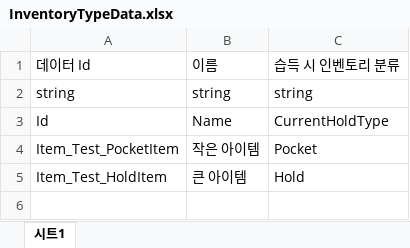
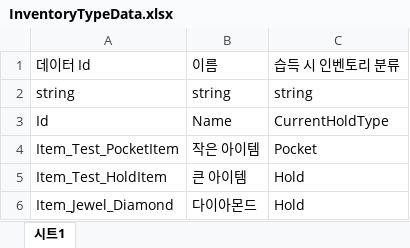
Before and after one commit to 6th-OzCooding/JewelThief, an Excel workbook: JsonConverter/ExcelFiles/InventoryTypeData.xlsx, sheet 시트1, drawn as a sheet; values as stored, in another font and other column widths than the file's, no borders; charts and pictures not drawn; the diff names each change by its address in the sheet, - before the commit and + after, or states it on an @@ line.

```diff
--- a/JsonConverter/ExcelFiles/InventoryTypeData.xlsx (sheet 시트1)
+++ b/JsonConverter/ExcelFiles/InventoryTypeData.xlsx (sheet 시트1)
+row 6: Item_Jewel_Diamond | 다이아몬드 | Hold
```
Also changed, not shown: charts or pictures, JsonConverter/ExcelFiles/ItemData.xlsx, 11 other files.
